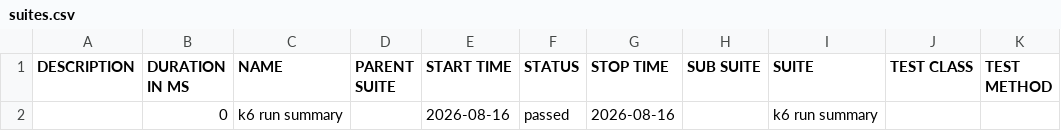
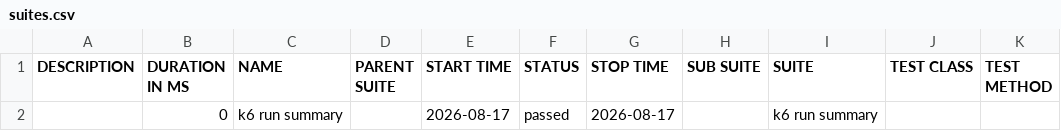
Before and after one commit to nitin1tester/K6-Test-Framework, a CSV file: data/suites.csv (was allure-report/data/suites.csv), drawn as a sheet.

Commit message:
Deploying to gh-pages from @ nitin1tester/K6-Test-Framework@17f56808add41d62d21f90c90eb5262ec0708d6b 🚀

```diff
--- a/allure-report/data/suites.csv
+++ b/data/suites.csv
@@ -1,2 +1,2 @@
 "DESCRIPTION","DURATION IN MS","NAME","PARENT SUITE","START TIME","STATUS","STOP TIME","SUB SUITE","SUITE","TEST CLASS","TEST METHOD"
-"","0","k6 run summary","","2026-08-16","passed","2026-08-16","","k6 run summary","",""
+"","0","k6 run summary","","2026-08-17","passed","2026-08-17","","k6 run summary","",""
```
Also changed, not shown: 51 other files.
